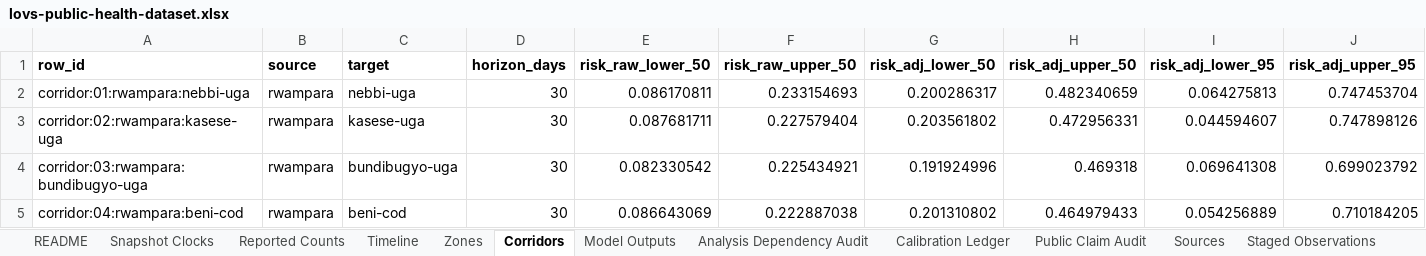
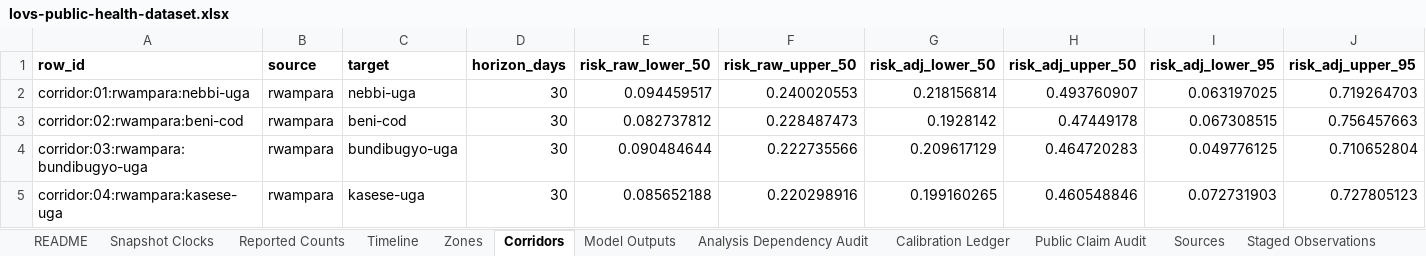
Before and after one commit to ArcedeDev/bdbv-2026-lovs, an Excel workbook: deliverables/public-health-dataset/lovs-public-health-dataset.xlsx, sheet Corridors, drawn as a sheet; only a part is shown; values as stored, in another font and other column widths than the file's, no borders; the diff covers the shown part only; the diff names each change by its address in the sheet, - before the commit and + after, or states it on an @@ line.

Commit message:
Regenerate pipeline output + deliverables for the 76-corridor watchlist
Picking up the deferral from the Goma commit (124dc90): "data/live-bdbv-2026-output.json
... will regenerate once snapshot advances." CI runs refresh_pipeline.py before
tests, so the regenerated 76-corridor state landed in CI but not in the
committed tree, breaking test_contract_captures_current_may25_partition which
still asserted the pre-Goma 66-corridor partition.

Two coupled changes:

tests/test_snapshot_contract.py: update corridor_count 66 -> 76 and the
adjusted_50 ranges to match the new partition (11 sources x 7 targets - 1
self-edge for goma-cod). The doctrine block in snapshot_contract.py and the
self-edge doctrine in snapshot_preflight.py already exclude the goma-cod
self-edge; this is the matching test-side update.

data/live-bdbv-2026-output.json, data/snapshot_contract.json, brief/*,
deliverables/*: regenerate via release_snapshot.py so the committed
deliverables match the post-Goma state. Byte-deterministic per the
release_snapshot byte-determinism check. The corroborating "stale narrative"
and "corridor overclaim" tests continue to reject the now-stale 42- and
66-corridor narratives respectively.

Headline counts unchanged (112 / 906 / 223; 79 zone-attributed; 33 unallocated).

```diff
--- a/deliverables/public-health-dataset/lovs-public-health-dataset.xlsx (sheet Corridors)
+++ b/deliverables/public-health-dataset/lovs-public-health-dataset.xlsx (sheet Corridors)
-E2 (risk_raw_lower_50): 0.086170811
+E2 (risk_raw_lower_50): 0.094459517
-F2 (risk_raw_upper_50): 0.233154693
+F2 (risk_raw_upper_50): 0.240020553
-G2 (risk_adj_lower_50): 0.200286317
+G2 (risk_adj_lower_50): 0.218156814
-H2 (risk_adj_upper_50): 0.482340659
+H2 (risk_adj_upper_50): 0.493760907
-I2 (risk_adj_lower_95): 0.064275813
+I2 (risk_adj_lower_95): 0.063197025
-J2 (risk_adj_upper_95): 0.747453704
+J2 (risk_adj_upper_95): 0.719264703
-A3 (row_id): corridor:02:rwampara:kasese-uga
+A3 (row_id): corridor:02:rwampara:beni-cod
-C3 (target): kasese-uga
+C3 (target): beni-cod
-E3 (risk_raw_lower_50): 0.087681711
+E3 (risk_raw_lower_50): 0.082737812
-F3 (risk_raw_upper_50): 0.227579404
+F3 (risk_raw_upper_50): 0.228487473
-G3 (risk_adj_lower_50): 0.203561802
+G3 (risk_adj_lower_50): 0.1928142
-H3 (risk_adj_upper_50): 0.472956331
+H3 (risk_adj_upper_50): 0.47449178
-I3 (risk_adj_lower_95): 0.044594607
+I3 (risk_adj_lower_95): 0.067308515
-J3 (risk_adj_upper_95): 0.747898126
+J3 (risk_adj_upper_95): 0.756457663
-E4 (risk_raw_lower_50): 0.082330542
+E4 (risk_raw_lower_50): 0.090484644
-F4 (risk_raw_upper_50): 0.225434921
+F4 (risk_raw_upper_50): 0.222735566
-G4 (risk_adj_lower_50): 0.191924996
+G4 (risk_adj_lower_50): 0.209617129
-H4 (risk_adj_upper_50): 0.469318
+H4 (risk_adj_upper_50): 0.464720283
-I4 (risk_adj_lower_95): 0.069641308
+I4 (risk_adj_lower_95): 0.049776125
-J4 (risk_adj_upper_95): 0.699023792
+J4 (risk_adj_upper_95): 0.710652804
-A5 (row_id): corridor:04:rwampara:beni-cod
+A5 (row_id): corridor:04:rwampara:kasese-uga
-C5 (target): beni-cod
+C5 (target): kasese-uga
-E5 (risk_raw_lower_50): 0.086643069
+E5 (risk_raw_lower_50): 0.085652188
-F5 (risk_raw_upper_50): 0.222887038
+F5 (risk_raw_upper_50): 0.220298916
-G5 (risk_adj_lower_50): 0.201310802
+G5 (risk_adj_lower_50): 0.199160265
-H5 (risk_adj_upper_50): 0.464979433
+H5 (risk_adj_upper_50): 0.460548846
-I5 (risk_adj_lower_95): 0.054256889
+I5 (risk_adj_lower_95): 0.072731903
-J5 (risk_adj_upper_95): 0.710184205
+J5 (risk_adj_upper_95): 0.727805123
```
Also changed, not shown: 23 added rows, 13 removed rows and 197 edited cells elsewhere in this sheet, sheet Reported Counts, sheet Timeline, sheet Calibration Ledger, sheet Snapshot Clocks, sheet Public Claim Audit, sheet Sources, 1 more sheet, 15 other files.
